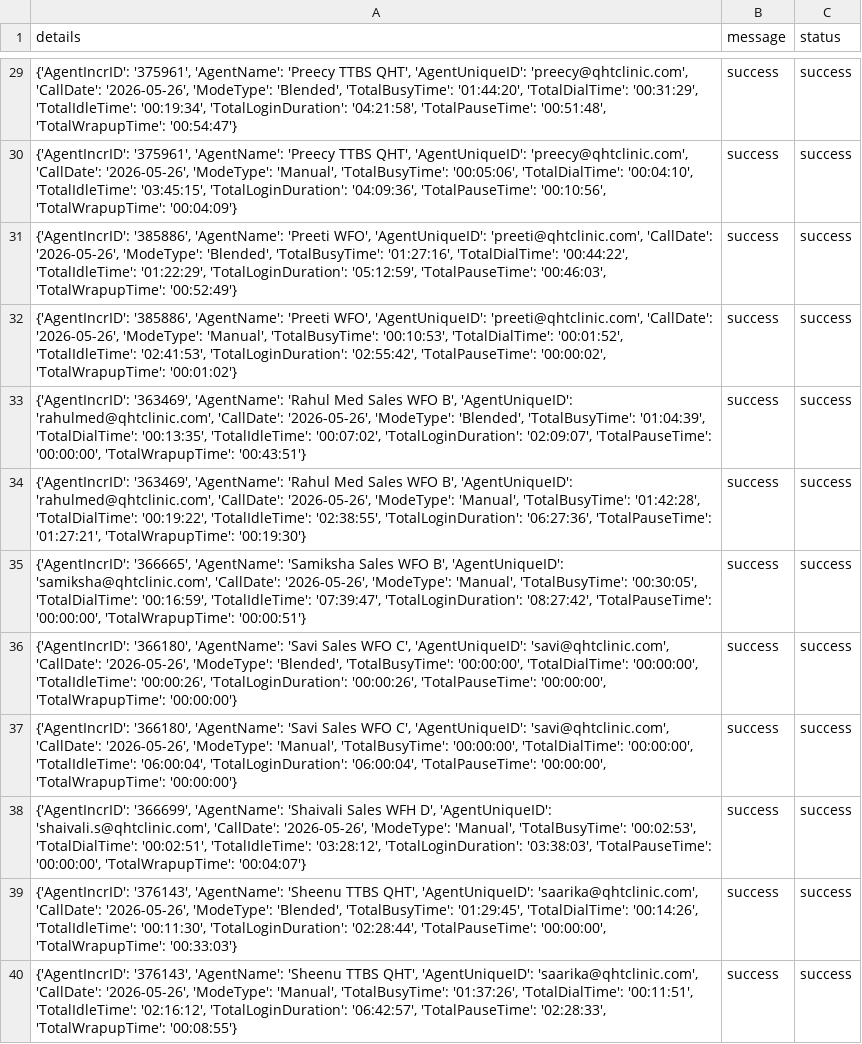
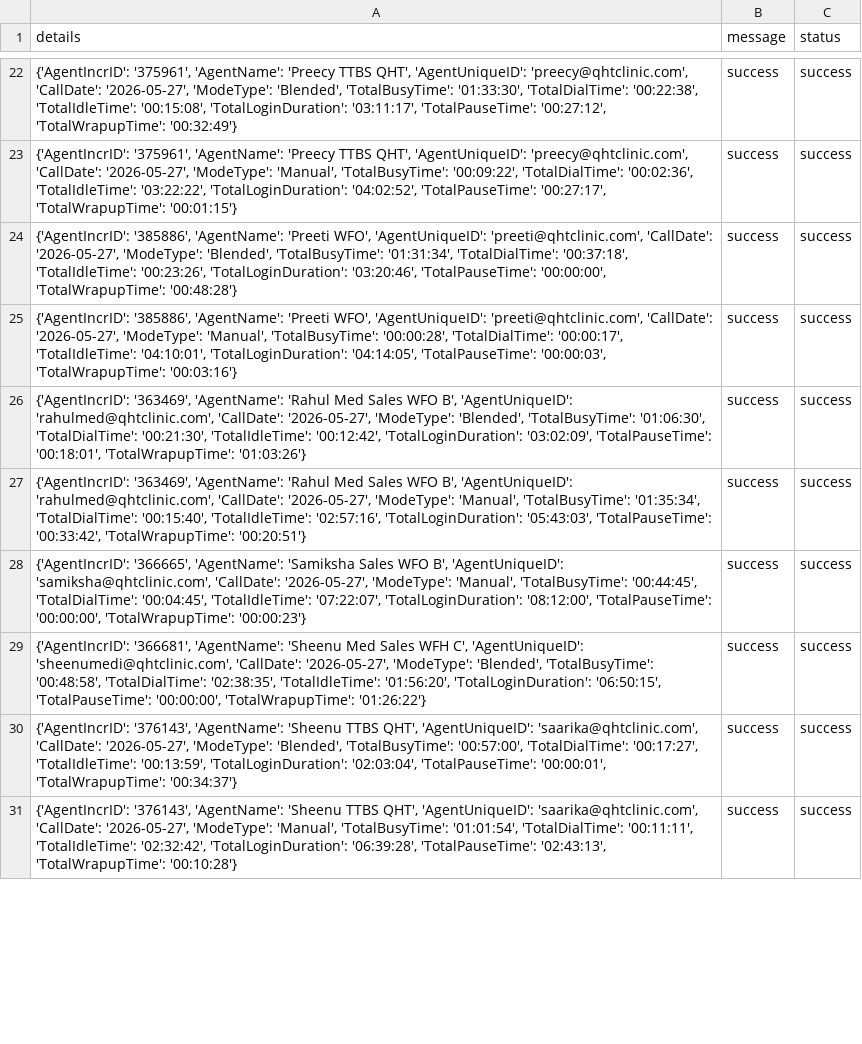
Before and after one commit to John-Cena-DEV/ozonetel_agents, a CSV file: report.csv, drawn as a sheet; only a part is shown, gaps mark what is left out; removed rows and columns are numbered as before the commit, all else as after; the diff covers the shown part only; the diff names each change by its address in the sheet, - before the commit and + after, or states it on an @@ line.

```diff
--- a/report.csv
+++ b/report.csv
-A22 (details): …'preecy@qhtclinic.com', 'CallDate': '2026-05-26', 'ModeType': 'Blended', 'TotalBusyTime': '01:44:20', 'TotalDialTime': '00:31:29', 'TotalIdleTime': '00:19:34', 'TotalLoginDuration': '04:21:58', 'TotalPauseTime': '00:51:48', 'TotalWrapupTime': '00:54:47'}
+A22 (details): …'preecy@qhtclinic.com', 'CallDate': '2026-05-27', 'ModeType': 'Blended', 'TotalBusyTime': '01:33:30', 'TotalDialTime': '00:22:38', 'TotalIdleTime': '00:15:08', 'TotalLoginDuration': '03:11:17', 'TotalPauseTime': '00:27:12', 'TotalWrapupTime': '00:32:49'}
-A23 (details): …'preecy@qhtclinic.com', 'CallDate': '2026-05-26', 'ModeType': 'Manual', 'TotalBusyTime': '00:05:06', 'TotalDialTime': '00:04:10', 'TotalIdleTime': '03:45:15', 'TotalLoginDuration': '04:09:36', 'TotalPauseTime': '00:10:56', 'TotalWrapupTime': '00:04:09'}
+A23 (details): …'preecy@qhtclinic.com', 'CallDate': '2026-05-27', 'ModeType': 'Manual', 'TotalBusyTime': '00:09:22', 'TotalDialTime': '00:02:36', 'TotalIdleTime': '03:22:22', 'TotalLoginDuration': '04:02:52', 'TotalPauseTime': '00:27:17', 'TotalWrapupTime': '00:01:15'}
-A24 (details): …'preeti@qhtclinic.com', 'CallDate': '2026-05-26', 'ModeType': 'Blended', 'TotalBusyTime': '01:27:16', 'TotalDialTime': '00:44:22', 'TotalIdleTime': '01:22:29', 'TotalLoginDuration': '05:12:59', 'TotalPauseTime': '00:46:03', 'TotalWrapupTime': '00:52:49'}
+A24 (details): …'preeti@qhtclinic.com', 'CallDate': '2026-05-27', 'ModeType': 'Blended', 'TotalBusyTime': '01:31:34', 'TotalDialTime': '00:37:18', 'TotalIdleTime': '00:23:26', 'TotalLoginDuration': '03:20:46', 'TotalPauseTime': '00:00:00', 'TotalWrapupTime': '00:48:28'}
-A25 (details): …'preeti@qhtclinic.com', 'CallDate': '2026-05-26', 'ModeType': 'Manual', 'TotalBusyTime': '00:10:53', 'TotalDialTime': '00:01:52', 'TotalIdleTime': '02:41:53', 'TotalLoginDuration': '02:55:42', 'TotalPauseTime': '00:00:02', 'TotalWrapupTime': '00:01:02'}
+A25 (details): …'preeti@qhtclinic.com', 'CallDate': '2026-05-27', 'ModeType': 'Manual', 'TotalBusyTime': '00:00:28', 'TotalDialTime': '00:00:17', 'TotalIdleTime': '04:10:01', 'TotalLoginDuration': '04:14:05', 'TotalPauseTime': '00:00:03', 'TotalWrapupTime': '00:03:16'}
-A26 (details): …'rahulmed@qhtclinic.com', 'CallDate': '2026-05-26', 'ModeType': 'Blended', 'TotalBusyTime': '01:04:39', 'TotalDialTime': '00:13:35', 'TotalIdleTime': '00:07:02', 'TotalLoginDuration': '02:09:07', 'TotalPauseTime': '00:00:00', 'TotalWrapupTime': '00:43:51'}
+A26 (details): …'rahulmed@qhtclinic.com', 'CallDate': '2026-05-27', 'ModeType': 'Blended', 'TotalBusyTime': '01:06:30', 'TotalDialTime': '00:21:30', 'TotalIdleTime': '00:12:42', 'TotalLoginDuration': '03:02:09', 'TotalPauseTime': '00:18:01', 'TotalWrapupTime': '01:03:26'}
-A27 (details): …'rahulmed@qhtclinic.com', 'CallDate': '2026-05-26', 'ModeType': 'Manual', 'TotalBusyTime': '01:42:28', 'TotalDialTime': '00:19:22', 'TotalIdleTime': '02:38:55', 'TotalLoginDuration': '06:27:36', 'TotalPauseTime': '01:27:21', 'TotalWrapupTime': '00:19:30'}
+A27 (details): …'rahulmed@qhtclinic.com', 'CallDate': '2026-05-27', 'ModeType': 'Manual', 'TotalBusyTime': '01:35:34', 'TotalDialTime': '00:15:40', 'TotalIdleTime': '02:57:16', 'TotalLoginDuration': '05:43:03', 'TotalPauseTime': '00:33:42', 'TotalWrapupTime': '00:20:51'}
-A28 (details): …'samiksha@qhtclinic.com', 'CallDate': '2026-05-26', 'ModeType': 'Manual', 'TotalBusyTime': '00:30:05', 'TotalDialTime': '00:16:59', 'TotalIdleTime': '07:39:47', 'TotalLoginDuration': '08:27:42', 'TotalPauseTime': '00:00:00', 'TotalWrapupTime': '00:00:51'}
+A28 (details): …'samiksha@qhtclinic.com', 'CallDate': '2026-05-27', 'ModeType': 'Manual', 'TotalBusyTime': '00:44:45', 'TotalDialTime': '00:04:45', 'TotalIdleTime': '07:22:07', 'TotalLoginDuration': '08:12:00', 'TotalPauseTime': '00:00:00', 'TotalWrapupTime': '00:00:23'}
-A29 (details): {'AgentIncrID': '366180', 'AgentName': 'Savi Sales WFO C', 'AgentUniqueID': 'savi@qhtclinic.com', 'CallDate': '2026-05-26', 'ModeType': 'Blended', 'TotalBusyTime': '00:00:00', 'TotalDialTime': '00:00:00', 'TotalIdleTime': '00:00:26', 'TotalLoginDuration': '00:00:26', 'TotalPauseTime': '00:00:00', 'TotalWrapupTime': '00:00:00'}
+A29 (details): {'AgentIncrID': '366681', 'AgentName': 'Sheenu Med Sales WFH C', 'AgentUniqueID': 'sheenumedi@qhtclinic.com', 'CallDate': '2026-05-27', 'ModeType': 'Blended', 'TotalBusyTime': '00:48:58', 'TotalDialTime': '02:38:35', 'TotalIdleTime': '01:56:20', 'TotalLoginDuration': '06:50:15', 'TotalPauseTime': '00:00:00', 'TotalWrapupTime': '01:26:22'}
-row 37: {'AgentIncrID': '366180', 'AgentName': 'Savi Sales WFO C', 'AgentUniqueID': 'savi@qhtclinic.com', 'CallDate': '2026-05-26', 'ModeType': 'Manual', 'TotalBusyTime': '00:00:00', 'TotalDialTime': '00:00:00', 'TotalIdleTime': '06:00:04', 'TotalLoginDuration': '06:00:04', 'TotalPauseTime': '00:00:00', 'TotalWrapupTime': '00:00:00'} | success | success
-row 38: {'AgentIncrID': '366699', 'AgentName': 'Shaivali Sales WFH D', 'AgentUniqueID': 'shaivali.s@qhtclinic.com', 'CallDate': '2026-05-26', 'ModeType': 'Manual', 'TotalBusyTime': '00:02:53', 'TotalDialTime': '00:02:51', 'TotalIdleTime': '03:28:12', 'TotalLoginDuration': '03:38:03', 'TotalPauseTime': '00:00:00', 'TotalWrapupTime': '00:04:07'} | success | success
-A30 (details): …'saarika@qhtclinic.com', 'CallDate': '2026-05-26', 'ModeType': 'Blended', 'TotalBusyTime': '01:29:45', 'TotalDialTime': '00:14:26', 'TotalIdleTime': '00:11:30', 'TotalLoginDuration': '02:28:44', 'TotalPauseTime': '00:00:00', 'TotalWrapupTime': '00:33:03'}
+A30 (details): …'saarika@qhtclinic.com', 'CallDate': '2026-05-27', 'ModeType': 'Blended', 'TotalBusyTime': '00:57:00', 'TotalDialTime': '00:17:27', 'TotalIdleTime': '00:13:59', 'TotalLoginDuration': '02:03:04', 'TotalPauseTime': '00:00:01', 'TotalWrapupTime': '00:34:37'}
-A31 (details): …'saarika@qhtclinic.com', 'CallDate': '2026-05-26', 'ModeType': 'Manual', 'TotalBusyTime': '01:37:26', 'TotalDialTime': '00:11:51', 'TotalIdleTime': '02:16:12', 'TotalLoginDuration': '06:42:57', 'TotalPauseTime': '02:28:33', 'TotalWrapupTime': '00:08:55'}
+A31 (details): …'saarika@qhtclinic.com', 'CallDate': '2026-05-27', 'ModeType': 'Manual', 'TotalBusyTime': '01:01:54', 'TotalDialTime': '00:11:11', 'TotalIdleTime': '02:32:42', 'TotalLoginDuration': '06:39:28', 'TotalPauseTime': '02:43:13', 'TotalWrapupTime': '00:10:28'}
```
Also changed, not shown: 12 removed rows and 26 edited cells elsewhere in this file.
